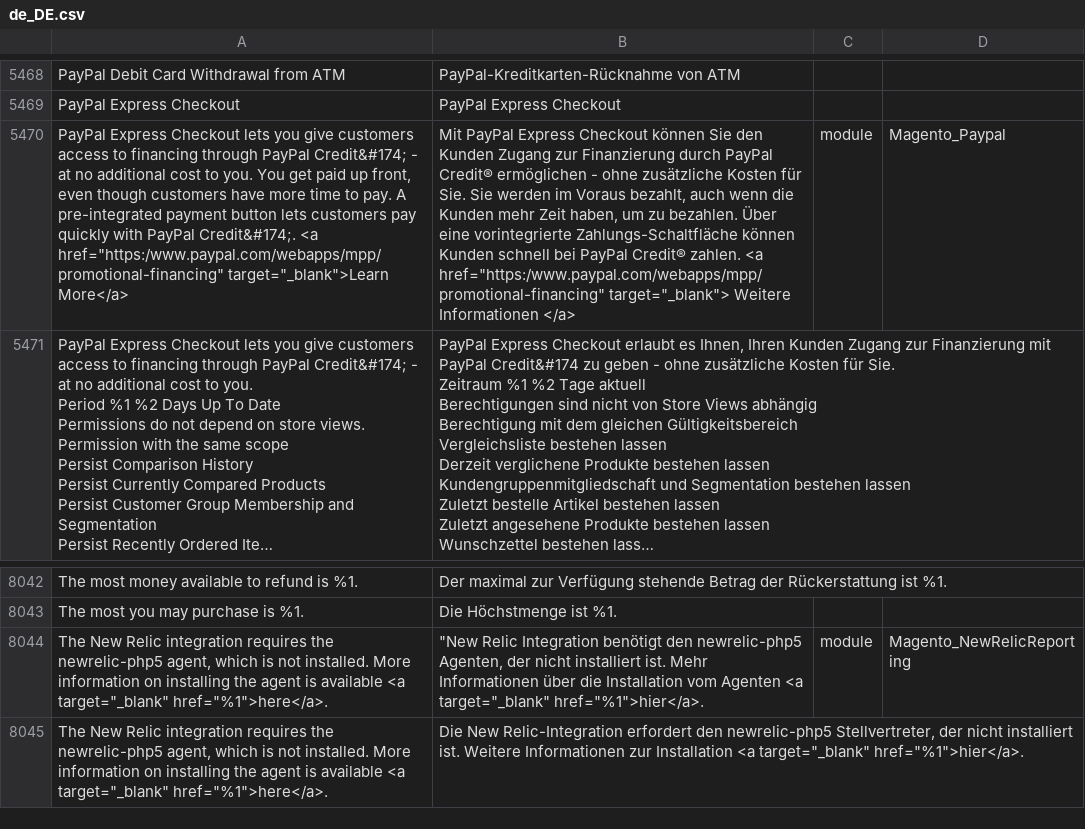
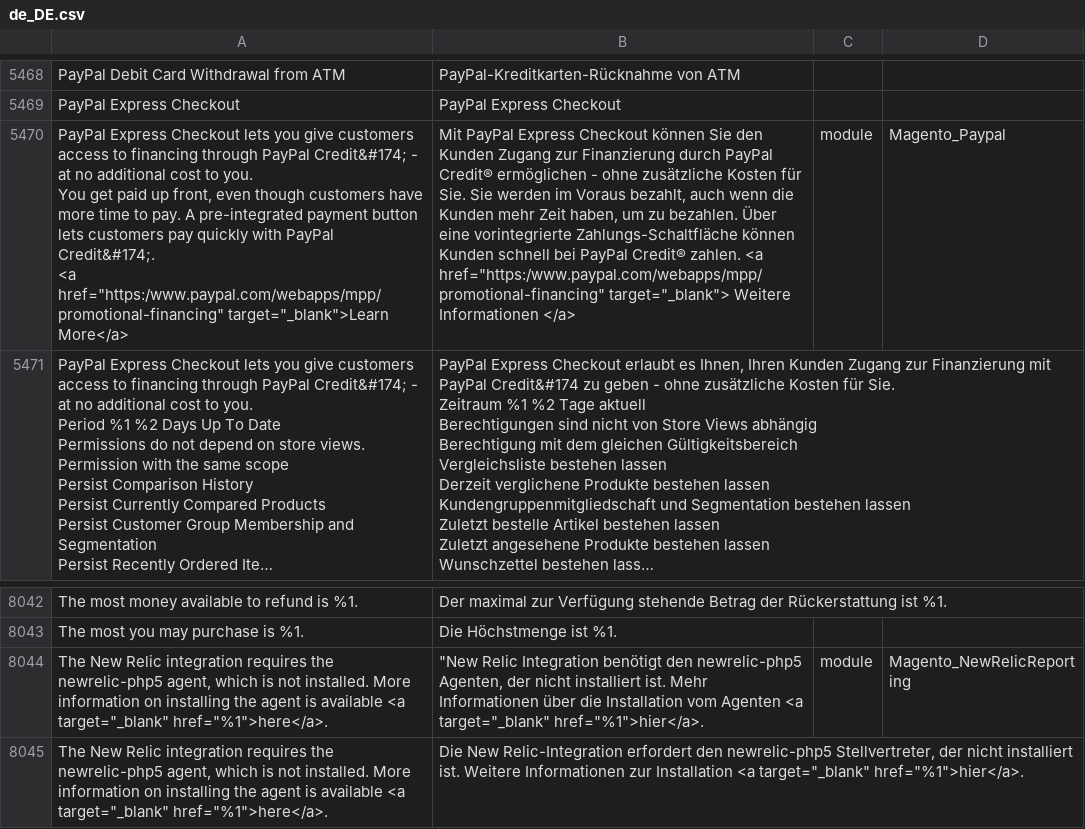
Before and after one commit to splendidinternet/Magento2_German_LocalePack_de_DE, a CSV file: de_DE.csv, drawn as a sheet; only a part is shown, gaps mark what is left out; long unchanged cells end in …; the diff covers the shown part only; the diff names each change by its address in the sheet, - before the commit and + after, or states it on an @@ line.

```diff
--- a/de_DE.csv
+++ b/de_DE.csv
-A5470: …target="_blank">Learn More</a>
+A5470: …target="_blank">Learn More</a>
-A8044: …target="_blank" href="%1">here</a>.
+A8044: …target="_blank" href="%1">here</a>.
```
Also changed, not shown: 17 edited cells elsewhere in this file.
